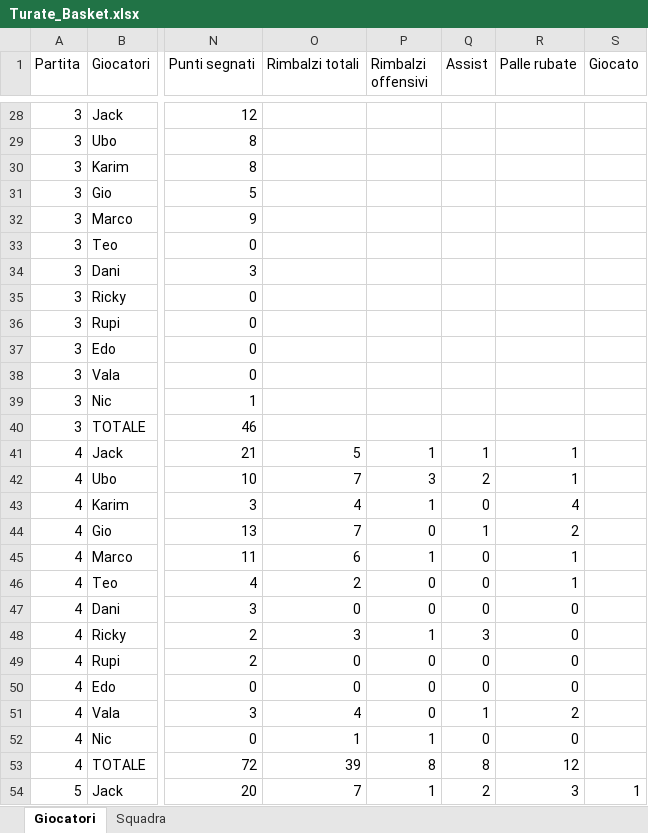
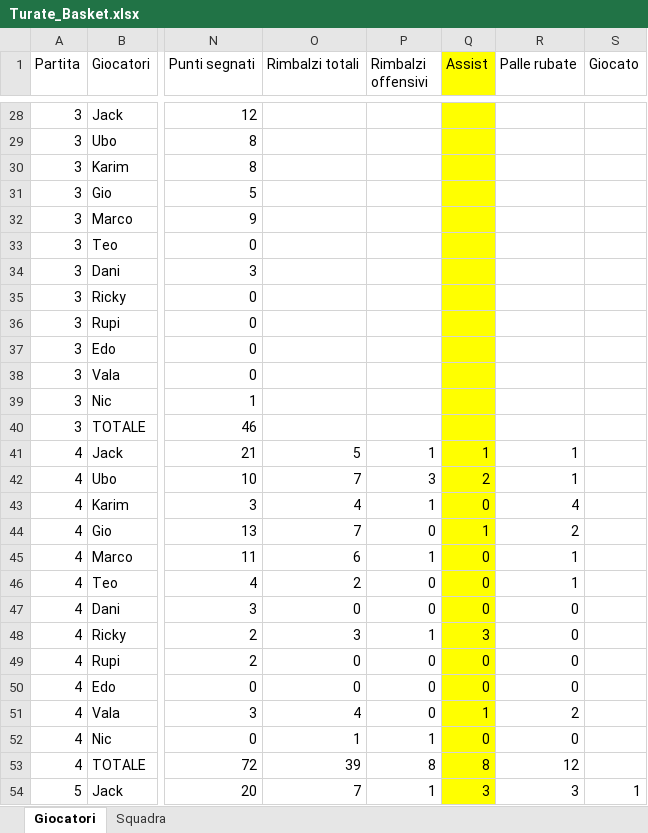
Before and after one commit to matteovezzoli/turate-basket-dashboard, an Excel workbook: Turate/Turate_Basket.xlsx, sheet Giocatori, drawn as a sheet; only a part is shown, gaps mark what is left out; values as stored, in another font and other column widths than the file's, no borders; the diff covers the shown part only; the diff names each change by its address in the sheet, - before the commit and + after, or states it on an @@ line.

```diff
--- a/Turate/Turate_Basket.xlsx (sheet Giocatori)
+++ b/Turate/Turate_Basket.xlsx (sheet Giocatori)
-Q1:Q54 fill: none
+Q1:Q54 fill: #FFFF00
-Q54 (Assist): 2
+Q54 (Assist): 3
```
Also changed, not shown: 3 edited cells and cell formats elsewhere in this sheet, sheet Squadra.
